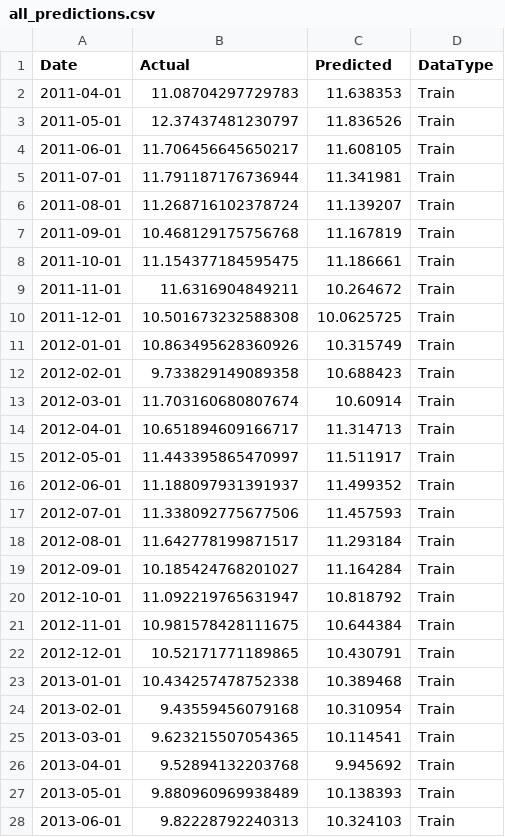
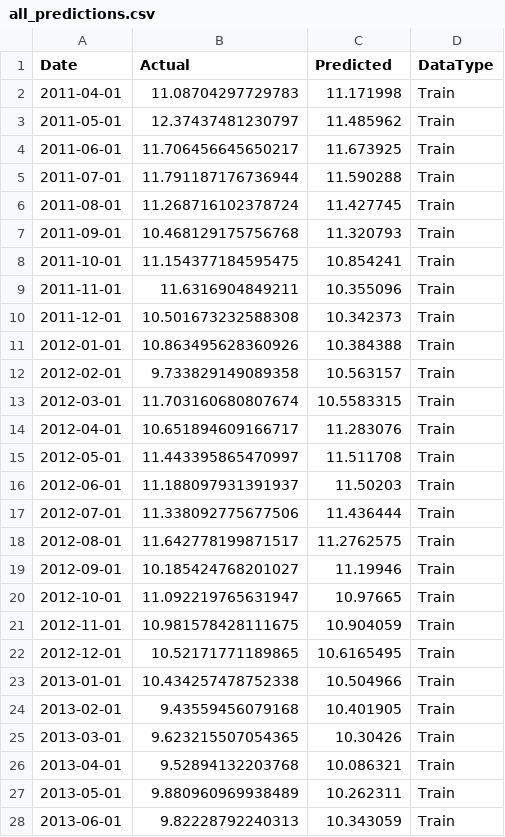
Before and after one commit to alteregoyishan/CASA0006_Assessment, a CSV file: data/lstm_by_cluster/cluster_1/all_predictions.csv, drawn as a sheet; only a part is shown; the diff covers the shown part only.

```diff
--- a/data/lstm_by_cluster/cluster_1/all_predictions.csv
+++ b/data/lstm_by_cluster/cluster_1/all_predictions.csv
@@ -1,28 +1,28 @@
 Date,Actual,Predicted,DataType
-2011-04-01,11.08704297729783,11.638353,Train
-2011-05-01,12.37437481230797,11.836526,Train
-2011-06-01,11.706456645650217,11.608105,Train
-2011-07-01,11.791187176736944,11.341981,Train
-2011-08-01,11.268716102378724,11.139207,Train
-2011-09-01,10.468129175756768,11.167819,Train
-2011-10-01,11.154377184595475,11.186661,Train
-2011-11-01,11.6316904849211,10.264672,Train
-2011-12-01,10.501673232588308,10.0625725,Train
-2012-01-01,10.863495628360926,10.315749,Train
-2012-02-01,9.733829149089358,10.688423,Train
-2012-03-01,11.703160680807674,10.60914,Train
-2012-04-01,10.651894609166717,11.314713,Train
-2012-05-01,11.443395865470997,11.511917,Train
-2012-06-01,11.188097931391937,11.499352,Train
-2012-07-01,11.338092775677506,11.457593,Train
-2012-08-01,11.642778199871517,11.293184,Train
-2012-09-01,10.185424768201027,11.164284,Train
-2012-10-01,11.092219765631947,10.818792,Train
-2012-11-01,10.981578428111675,10.644384,Train
-2012-12-01,10.52171771189865,10.430791,Train
-2013-01-01,10.434257478752338,10.389468,Train
-2013-02-01,9.43559456079168,10.310954,Train
-2013-03-01,9.623215507054365,10.114541,Train
-2013-04-01,9.52894132203768,9.945692,Train
-2013-05-01,9.880960969938489,10.138393,Train
-2013-06-01,9.82228792240313,10.324103,Train
+2011-04-01,11.08704297729783,11.171998,Train
+2011-05-01,12.37437481230797,11.485962,Train
+2011-06-01,11.706456645650217,11.673925,Train
+2011-07-01,11.791187176736944,11.590288,Train
+2011-08-01,11.268716102378724,11.427745,Train
+2011-09-01,10.468129175756768,11.320793,Train
+2011-10-01,11.154377184595475,10.854241,Train
+2011-11-01,11.6316904849211,10.355096,Train
+2011-12-01,10.501673232588308,10.342373,Train
+2012-01-01,10.863495628360926,10.384388,Train
+2012-02-01,9.733829149089358,10.563157,Train
+2012-03-01,11.703160680807674,10.5583315,Train
+2012-04-01,10.651894609166717,11.283076,Train
+2012-05-01,11.443395865470997,11.511708,Train
+2012-06-01,11.188097931391937,11.50203,Train
+2012-07-01,11.338092775677506,11.436444,Train
+2012-08-01,11.642778199871517,11.2762575,Train
+2012-09-01,10.185424768201027,11.19946,Train
+2012-10-01,11.092219765631947,10.97665,Train
+2012-11-01,10.981578428111675,10.904059,Train
+2012-12-01,10.52171771189865,10.6165495,Train
+2013-01-01,10.434257478752338,10.504966,Train
+2013-02-01,9.43559456079168,10.401905,Train
+2013-03-01,9.623215507054365,10.30426,Train
+2013-04-01,9.52894132203768,10.086321,Train
+2013-05-01,9.880960969938489,10.262311,Train
+2013-06-01,9.82228792240313,10.343059,Train
```
Also changed, not shown: 141 edited cells elsewhere in this file, data/lstm_by_cluster/cluster_2/all_predictions.csv, data/lstm_by_cluster/cluster_2/future_predictions.csv, 39 other files.
